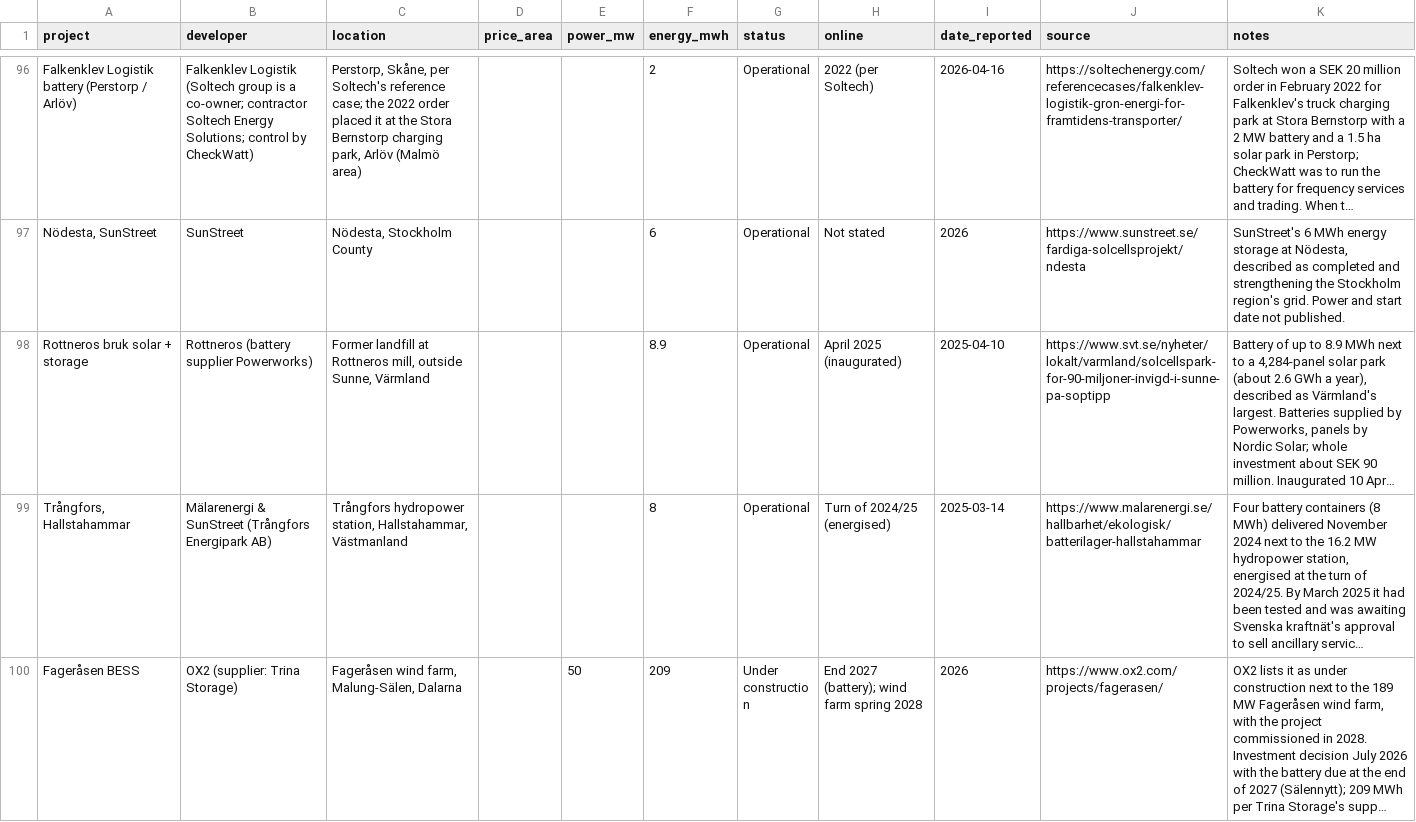
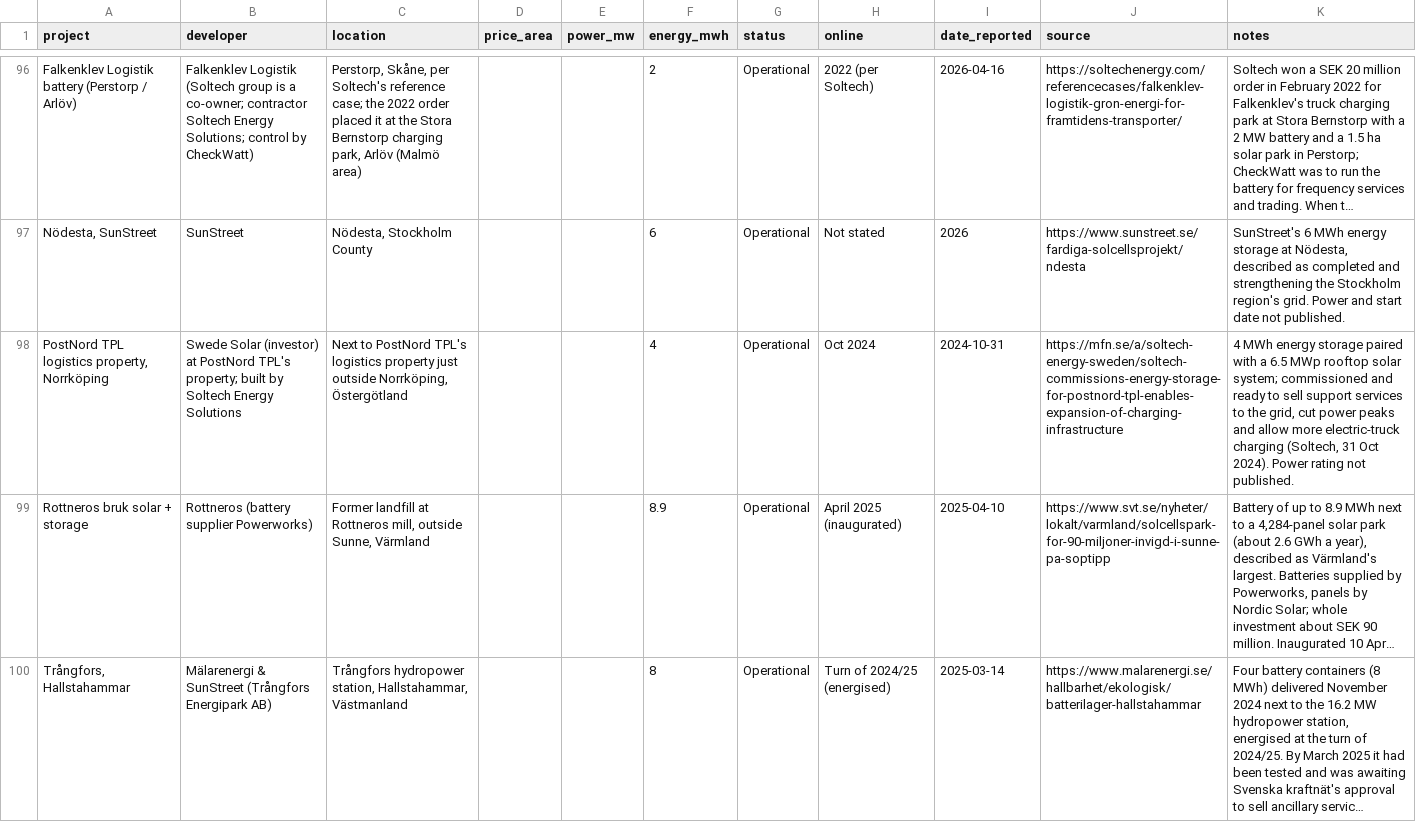
Before and after one commit to andreasn/batterier, a CSV file: data/projects.csv, drawn as a sheet; only a part is shown, gaps mark what is left out; the shorter side is filled out with more unchanged rows; long unchanged cells end in …; the diff covers the shown part only; the diff names each change by its address in the sheet, - before the commit and + after, or states it on an @@ line.

```diff
--- a/data/projects.csv
+++ b/data/projects.csv
+row 98: PostNord TPL logistics property, Norrköping | Swede Solar (investor) at PostNord TPL's property; built by Soltech Energy Solutions | Next to PostNord TPL's logistics property just outside Norrköping, Östergötland |  |  | 4 | Operational | Oct 2024 | 2024-10-31 | https://mfn.se/a/soltech-energy-sweden/soltech-commissions-energy-storage-for-postnord-tpl-enables-expansion-of-charging-infrastructure | 4 MWh energy storage paired with a 6.5 MWp rooftop solar system; commissioned and ready to sell support services to the grid, cut power peaks and allow more electric-truck charging (Soltech, 31 Oct 2024). Power rating not published.
```
Also changed, not shown: 1 added row elsewhere in this file, 1 other file.
